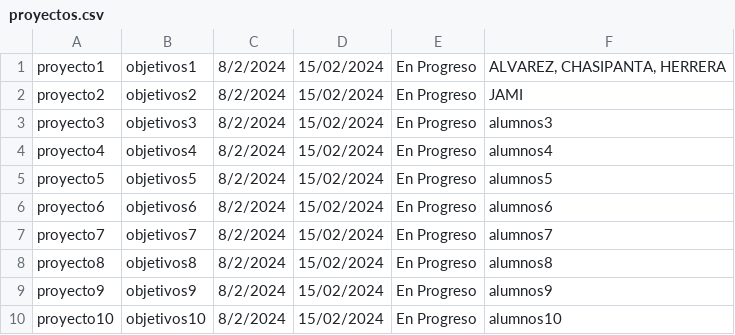
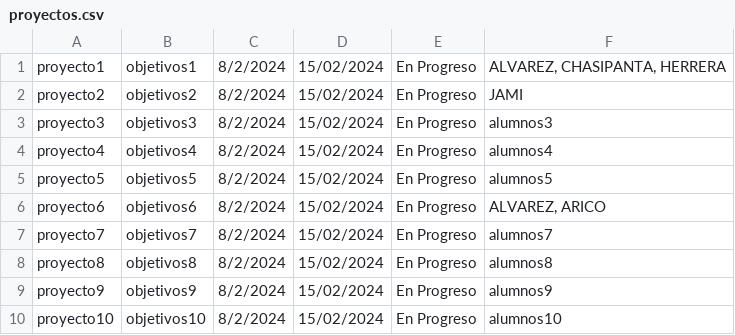
Before and after one commit to JeanPPG/ProyectoMDS, a CSV file: proyectos.csv, drawn as a sheet.

```diff
--- a/proyectos.csv
+++ b/proyectos.csv
@@ -5,3 +5,3 @@ proyecto4,objetivos4,8/2/2024,15/02/2024,En Progreso,alumnos4
 proyecto5,objetivos5,8/2/2024,15/02/2024,En Progreso,alumnos5
-proyecto6,objetivos6,8/2/2024,15/02/2024,En Progreso,alumnos6
+proyecto6,objetivos6,8/2/2024,15/02/2024,En Progreso,"ALVAREZ, ARICO"
 proyecto7,objetivos7,8/2/2024,15/02/2024,En Progreso,alumnos7
```
Also changed, not shown: 3 other files.
